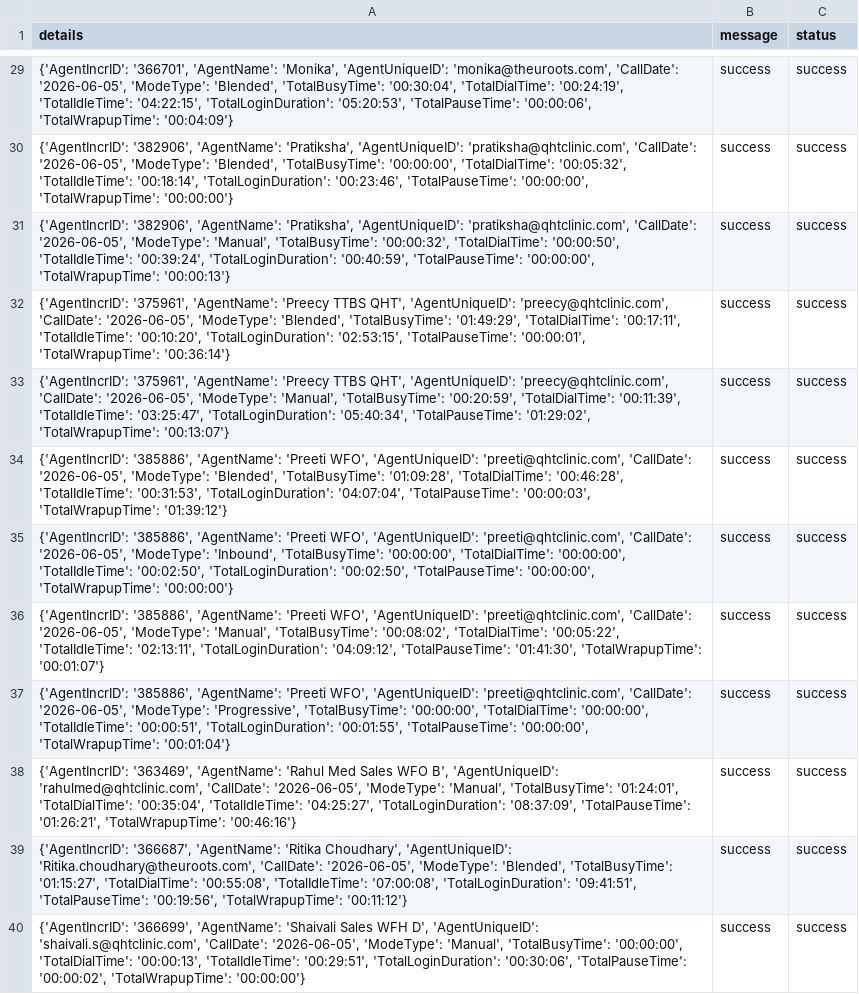
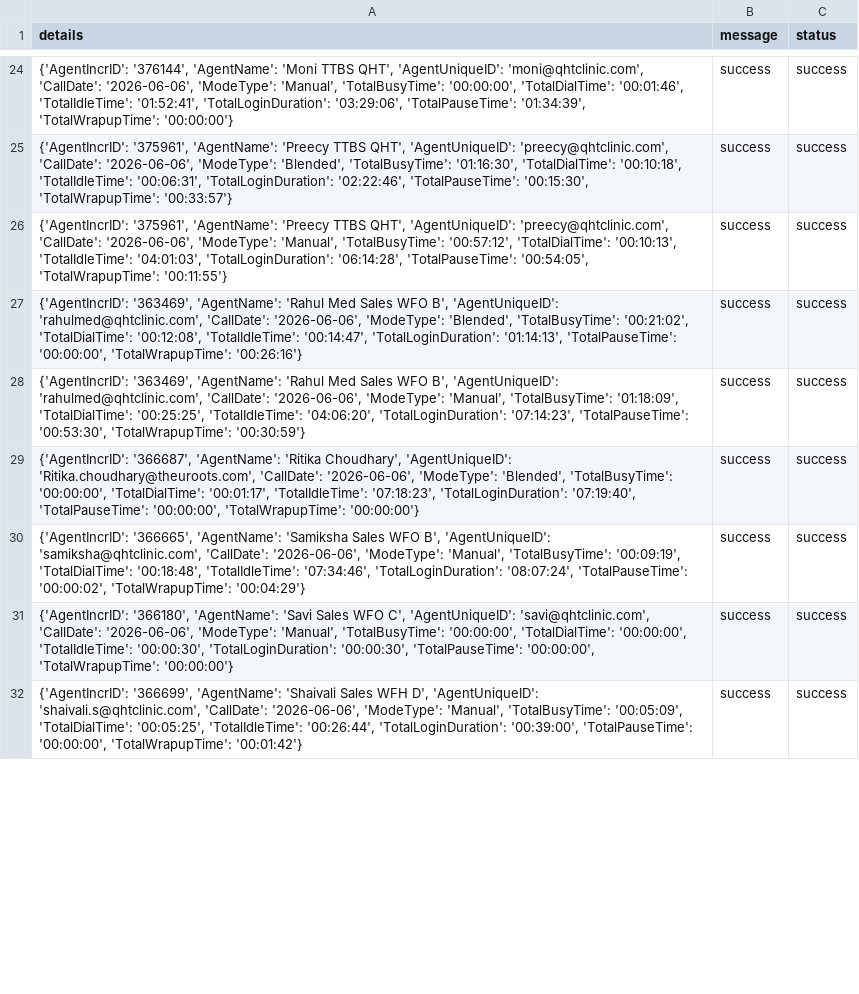
Before and after one commit to John-Cena-DEV/ozonetel_agents, a CSV file: report.csv, drawn as a sheet; only a part is shown, gaps mark what is left out; removed rows and columns are numbered as before the commit, all else as after; the diff covers the shown part only; the diff names each change by its address in the sheet, - before the commit and + after, or states it on an @@ line.

```diff
--- a/report.csv
+++ b/report.csv
-A24 (details): {'AgentIncrID': '366701', 'AgentName': 'Monika', 'AgentUniqueID': 'monika@theuroots.com', 'CallDate': '2026-06-05', 'ModeType': 'Blended', 'TotalBusyTime': '00:30:04', 'TotalDialTime': '00:24:19', 'TotalIdleTime': '04:22:15', 'TotalLoginDuration': '05:20:53', 'TotalPauseTime': '00:00:06', 'TotalWrapupTime': '00:04:09'}
+A24 (details): {'AgentIncrID': '376144', 'AgentName': 'Moni TTBS QHT', 'AgentUniqueID': 'moni@qhtclinic.com', 'CallDate': '2026-06-06', 'ModeType': 'Manual', 'TotalBusyTime': '00:00:00', 'TotalDialTime': '00:01:46', 'TotalIdleTime': '01:52:41', 'TotalLoginDuration': '03:29:06', 'TotalPauseTime': '01:34:39', 'TotalWrapupTime': '00:00:00'}
-row 30: {'AgentIncrID': '382906', 'AgentName': 'Pratiksha', 'AgentUniqueID': 'pratiksha@qhtclinic.com', 'CallDate': '2026-06-05', 'ModeType': 'Blended', 'TotalBusyTime': '00:00:00', 'TotalDialTime': '00:05:32', 'TotalIdleTime': '00:18:14', 'TotalLoginDuration': '00:23:46', 'TotalPauseTime': '00:00:00', 'TotalWrapupTime': '00:00:00'} | success | success
-row 31: {'AgentIncrID': '382906', 'AgentName': 'Pratiksha', 'AgentUniqueID': 'pratiksha@qhtclinic.com', 'CallDate': '2026-06-05', 'ModeType': 'Manual', 'TotalBusyTime': '00:00:32', 'TotalDialTime': '00:00:50', 'TotalIdleTime': '00:39:24', 'TotalLoginDuration': '00:40:59', 'TotalPauseTime': '00:00:00', 'TotalWrapupTime': '00:00:13'} | success | success
-A25 (details): …'preecy@qhtclinic.com', 'CallDate': '2026-06-05', 'ModeType': 'Blended', 'TotalBusyTime': '01:49:29', 'TotalDialTime': '00:17:11', 'TotalIdleTime': '00:10:20', 'TotalLoginDuration': '02:53:15', 'TotalPauseTime': '00:00:01', 'TotalWrapupTime': '00:36:14'}
+A25 (details): …'preecy@qhtclinic.com', 'CallDate': '2026-06-06', 'ModeType': 'Blended', 'TotalBusyTime': '01:16:30', 'TotalDialTime': '00:10:18', 'TotalIdleTime': '00:06:31', 'TotalLoginDuration': '02:22:46', 'TotalPauseTime': '00:15:30', 'TotalWrapupTime': '00:33:57'}
-A26 (details): …'preecy@qhtclinic.com', 'CallDate': '2026-06-05', 'ModeType': 'Manual', 'TotalBusyTime': '00:20:59', 'TotalDialTime': '00:11:39', 'TotalIdleTime': '03:25:47', 'TotalLoginDuration': '05:40:34', 'TotalPauseTime': '01:29:02', 'TotalWrapupTime': '00:13:07'}
+A26 (details): …'preecy@qhtclinic.com', 'CallDate': '2026-06-06', 'ModeType': 'Manual', 'TotalBusyTime': '00:57:12', 'TotalDialTime': '00:10:13', 'TotalIdleTime': '04:01:03', 'TotalLoginDuration': '06:14:28', 'TotalPauseTime': '00:54:05', 'TotalWrapupTime': '00:11:55'}
-A27 (details): {'AgentIncrID': '385886', 'AgentName': 'Preeti WFO', 'AgentUniqueID': 'preeti@qhtclinic.com', 'CallDate': '2026-06-05', 'ModeType': 'Blended', 'TotalBusyTime': '01:09:28', 'TotalDialTime': '00:46:28', 'TotalIdleTime': '00:31:53', 'TotalLoginDuration': '04:07:04', 'TotalPauseTime': '00:00:03', 'TotalWrapupTime': '01:39:12'}
+A27 (details): {'AgentIncrID': '363469', 'AgentName': 'Rahul Med Sales WFO B', 'AgentUniqueID': 'rahulmed@qhtclinic.com', 'CallDate': '2026-06-06', 'ModeType': 'Blended', 'TotalBusyTime': '00:21:02', 'TotalDialTime': '00:12:08', 'TotalIdleTime': '00:14:47', 'TotalLoginDuration': '01:14:13', 'TotalPauseTime': '00:00:00', 'TotalWrapupTime': '00:26:16'}
-A28 (details): {'AgentIncrID': '385886', 'AgentName': 'Preeti WFO', 'AgentUniqueID': 'preeti@qhtclinic.com', 'CallDate': '2026-06-05', 'ModeType': 'Inbound', 'TotalBusyTime': '00:00:00', 'TotalDialTime': '00:00:00', 'TotalIdleTime': '00:02:50', 'TotalLoginDuration': '00:02:50', 'TotalPauseTime': '00:00:00', 'TotalWrapupTime': '00:00:00'}
+A28 (details): {'AgentIncrID': '363469', 'AgentName': 'Rahul Med Sales WFO B', 'AgentUniqueID': 'rahulmed@qhtclinic.com', 'CallDate': '2026-06-06', 'ModeType': 'Manual', 'TotalBusyTime': '01:18:09', 'TotalDialTime': '00:25:25', 'TotalIdleTime': '04:06:20', 'TotalLoginDuration': '07:14:23', 'TotalPauseTime': '00:53:30', 'TotalWrapupTime': '00:30:59'}
-A29 (details): {'AgentIncrID': '385886', 'AgentName': 'Preeti WFO', 'AgentUniqueID': 'preeti@qhtclinic.com', 'CallDate': '2026-06-05', 'ModeType': 'Manual', 'TotalBusyTime': '00:08:02', 'TotalDialTime': '00:05:22', 'TotalIdleTime': '02:13:11', 'TotalLoginDuration': '04:09:12', 'TotalPauseTime': '01:41:30', 'TotalWrapupTime': '00:01:07'}
+A29 (details): {'AgentIncrID': '366687', 'AgentName': 'Ritika Choudhary', 'AgentUniqueID': 'Ritika.choudhary@theuroots.com', 'CallDate': '2026-06-06', 'ModeType': 'Blended', 'TotalBusyTime': '00:00:00', 'TotalDialTime': '00:01:17', 'TotalIdleTime': '07:18:23', 'TotalLoginDuration': '07:19:40', 'TotalPauseTime': '00:00:00', 'TotalWrapupTime': '00:00:00'}
-row 37: {'AgentIncrID': '385886', 'AgentName': 'Preeti WFO', 'AgentUniqueID': 'preeti@qhtclinic.com', 'CallDate': '2026-06-05', 'ModeType': 'Progressive', 'TotalBusyTime': '00:00:00', 'TotalDialTime': '00:00:00', 'TotalIdleTime': '00:00:51', 'TotalLoginDuration': '00:01:55', 'TotalPauseTime': '00:00:00', 'TotalWrapupTime': '00:01:04'} | success | success
-A30 (details): {'AgentIncrID': '363469', 'AgentName': 'Rahul Med Sales WFO B', 'AgentUniqueID': 'rahulmed@qhtclinic.com', 'CallDate': '2026-06-05', 'ModeType': 'Manual', 'TotalBusyTime': '01:24:01', 'TotalDialTime': '00:35:04', 'TotalIdleTime': '04:25:27', 'TotalLoginDuration': '08:37:09', 'TotalPauseTime': '01:26:21', 'TotalWrapupTime': '00:46:16'}
+A30 (details): {'AgentIncrID': '366665', 'AgentName': 'Samiksha Sales WFO B', 'AgentUniqueID': 'samiksha@qhtclinic.com', 'CallDate': '2026-06-06', 'ModeType': 'Manual', 'TotalBusyTime': '00:09:19', 'TotalDialTime': '00:18:48', 'TotalIdleTime': '07:34:46', 'TotalLoginDuration': '08:07:24', 'TotalPauseTime': '00:00:02', 'TotalWrapupTime': '00:04:29'}
-A31 (details): {'AgentIncrID': '366687', 'AgentName': 'Ritika Choudhary', 'AgentUniqueID': 'Ritika.choudhary@theuroots.com', 'CallDate': '2026-06-05', 'ModeType': 'Blended', 'TotalBusyTime': '01:15:27', 'TotalDialTime': '00:55:08', 'TotalIdleTime': '07:00:08', 'TotalLoginDuration': '09:41:51', 'TotalPauseTime': '00:19:56', 'TotalWrapupTime': '00:11:12'}
+A31 (details): {'AgentIncrID': '366180', 'AgentName': 'Savi Sales WFO C', 'AgentUniqueID': 'savi@qhtclinic.com', 'CallDate': '2026-06-06', 'ModeType': 'Manual', 'TotalBusyTime': '00:00:00', 'TotalDialTime': '00:00:00', 'TotalIdleTime': '00:00:30', 'TotalLoginDuration': '00:00:30', 'TotalPauseTime': '00:00:00', 'TotalWrapupTime': '00:00:00'}
-A32 (details): …'shaivali.s@qhtclinic.com', 'CallDate': '2026-06-05', 'ModeType': 'Manual', 'TotalBusyTime': '00:00:00', 'TotalDialTime': '00:00:13', 'TotalIdleTime': '00:29:51', 'TotalLoginDuration': '00:30:06', 'TotalPauseTime': '00:00:02', 'TotalWrapupTime': '00:00:00'}
+A32 (details): …'shaivali.s@qhtclinic.com', 'CallDate': '2026-06-06', 'ModeType': 'Manual', 'TotalBusyTime': '00:05:09', 'TotalDialTime': '00:05:25', 'TotalIdleTime': '00:26:44', 'TotalLoginDuration': '00:39:00', 'TotalPauseTime': '00:00:00', 'TotalWrapupTime': '00:01:42'}
```
Also changed, not shown: 7 removed rows and 32 edited cells elsewhere in this file.
